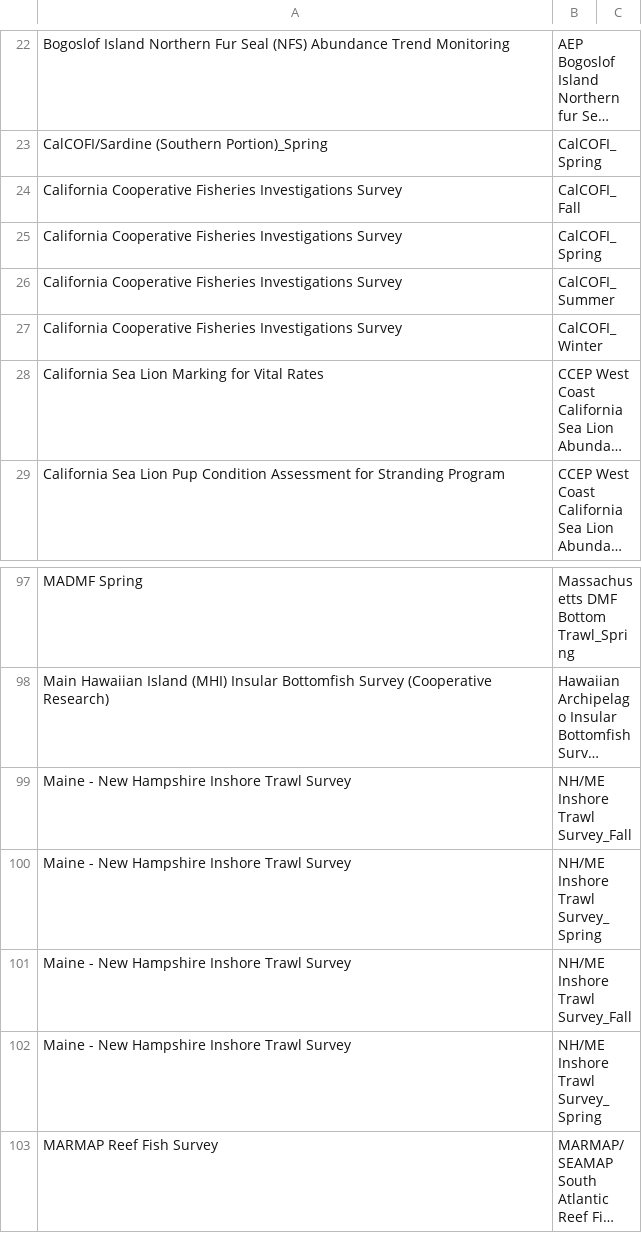
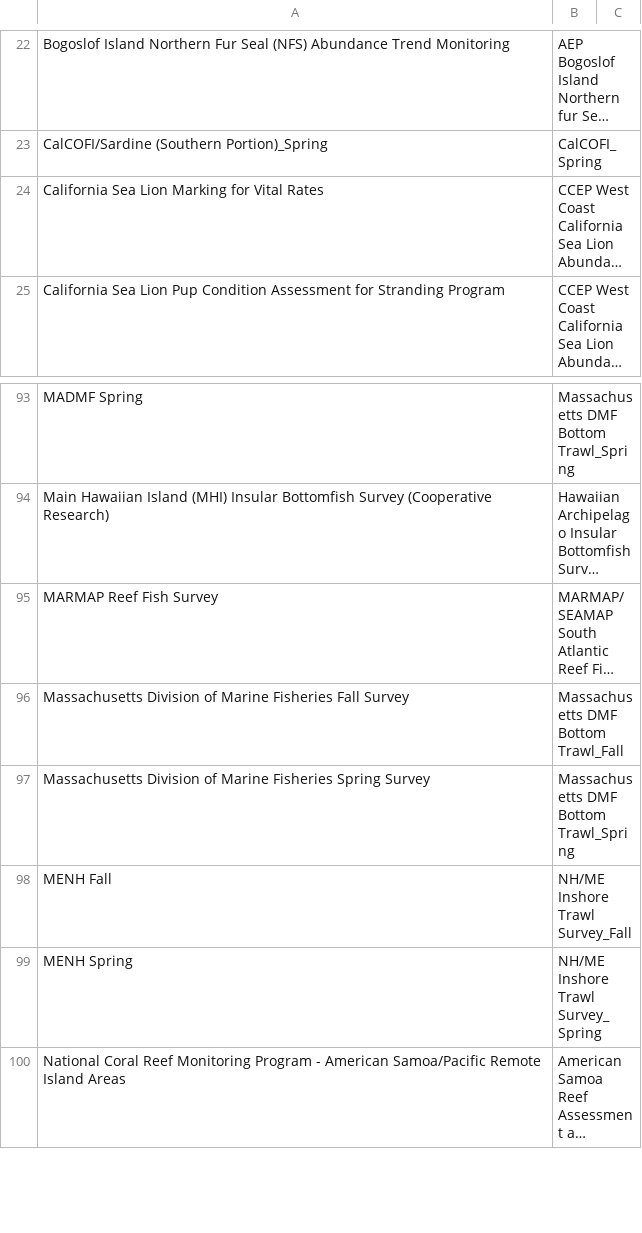
Before and after one commit to nmfs-ost/asar, a CSV file: inst/glossary/formatted_acronym_lists/survey_names.csv, drawn as a sheet; only a part is shown, gaps mark what is left out; the shorter side is filled out with more unchanged rows; long unchanged cells end in …; the diff names each change by its address in the sheet, - before the commit and + after, or states it on an @@ line.

Commit message:
Remove duplicated acronyms from raw acronym csv

```diff
--- a/inst/glossary/formatted_acronym_lists/survey_names.csv
+++ b/inst/glossary/formatted_acronym_lists/survey_names.csv
-row 24: California Cooperative Fisheries Investigations Survey | CalCOFI_Fall
-row 25: California Cooperative Fisheries Investigations Survey | CalCOFI_Spring
-row 26: California Cooperative Fisheries Investigations Survey | CalCOFI_Summer
-row 27: California Cooperative Fisheries Investigations Survey | CalCOFI_Winter
-row 99: Maine - New Hampshire Inshore Trawl Survey | NH/ME Inshore Trawl Survey_Fall
-row 100: Maine - New Hampshire Inshore Trawl Survey | NH/ME Inshore Trawl Survey_Spring
-row 101: Maine - New Hampshire Inshore Trawl Survey | NH/ME Inshore Trawl Survey_Fall
-row 102: Maine - New Hampshire Inshore Trawl Survey | NH/ME Inshore Trawl Survey_Spring
```
